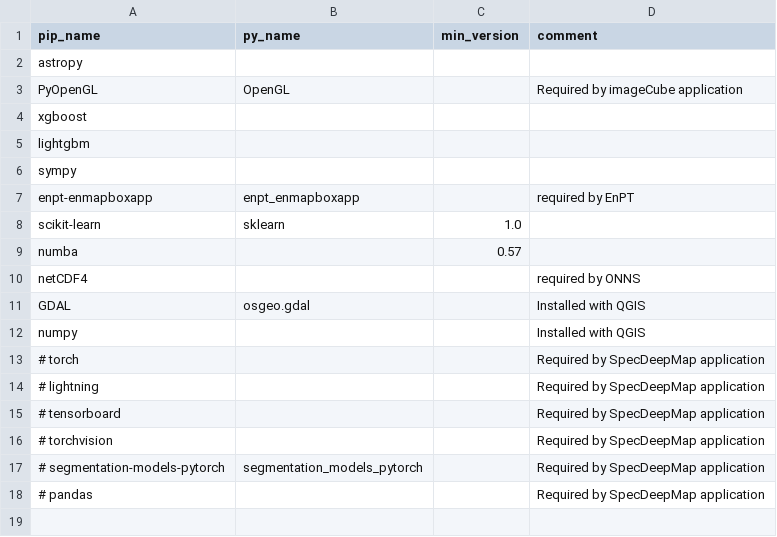
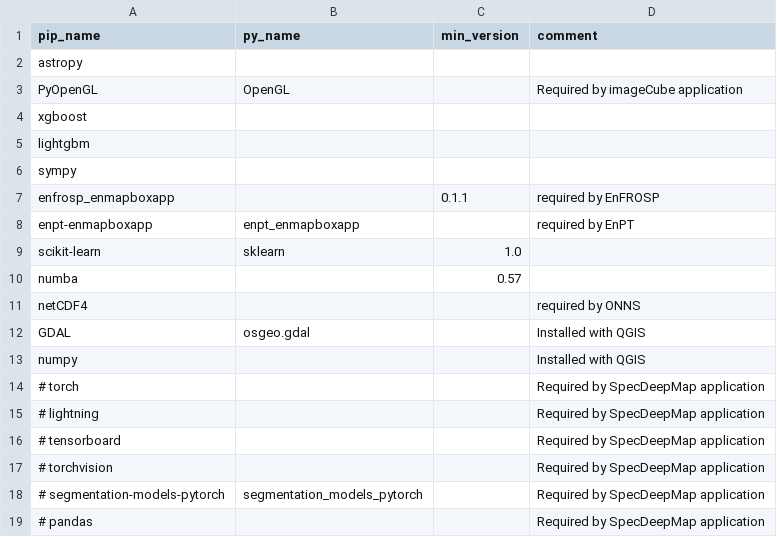
Before and after one commit to EnMAP-Box/enmap-box, a CSV file: .env/requirements.csv, drawn as a sheet.

Commit message:
Add enfrosp_enmapboxapp to requirements.csv.

```diff
--- a/.env/requirements.csv
+++ b/.env/requirements.csv
@@ -6,2 +6,3 @@ lightgbm,,,
 sympy,,,
+enfrosp_enmapboxapp,,0.1.1,required by EnFROSP
 enpt-enmapboxapp,enpt_enmapboxapp,,required by EnPT
```
